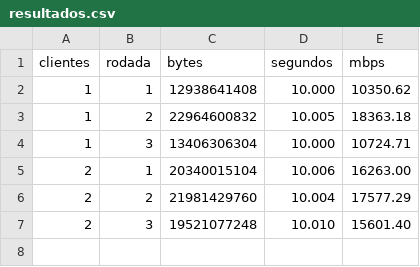
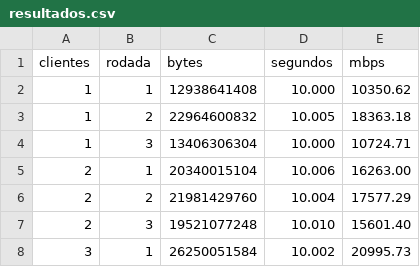
Before and after one commit to Nicolas-David-Unifesp/Sockets_Atividade, a CSV file: resultados.csv, drawn as a sheet; the diff names each change by its address in the sheet, - before the commit and + after, or states it on an @@ line.

```diff
--- a/resultados.csv
+++ b/resultados.csv
+row 8: 3 | 1 | 26250051584 | 10.002 | 20995.73
```
